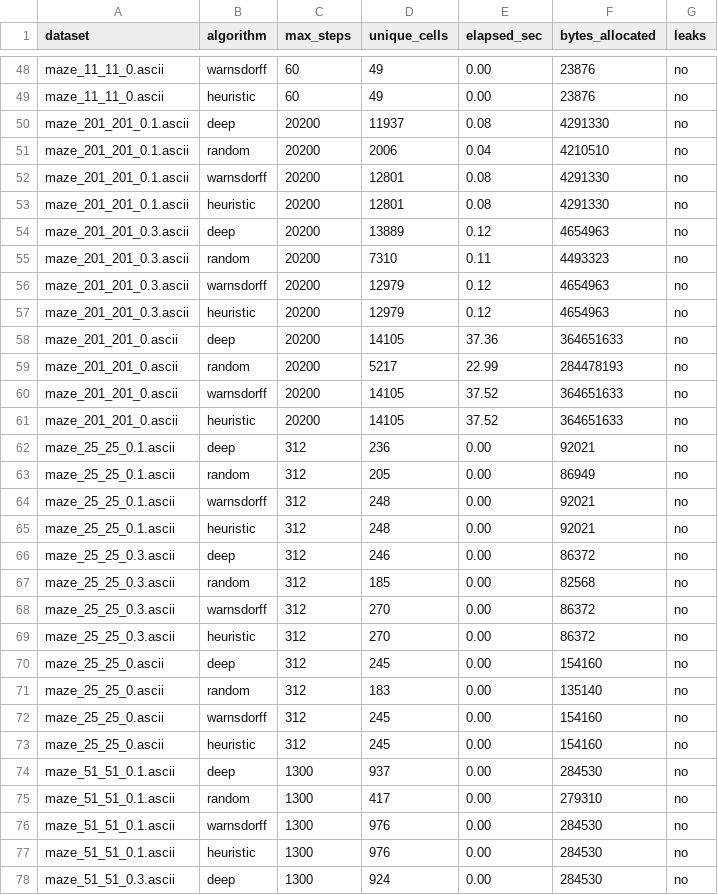
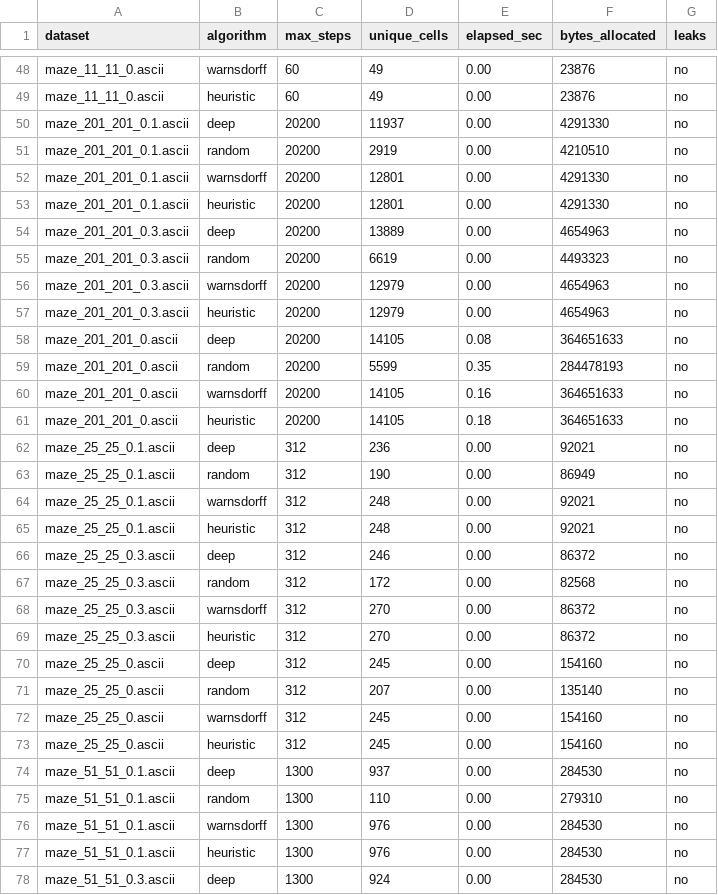
Before and after one commit to maciejbazela/grid-coverage, a CSV file: results/benchmark_0.5_steps.csv, drawn as a sheet; only a part is shown, gaps mark what is left out; the diff covers the shown part only.

Commit message:
Replace path_unique_cells with counting unique cells during walks. Add walk_result. Rerun benchmarks

```diff
--- a/results/benchmark_0.5_steps.csv
+++ b/results/benchmark_0.5_steps.csv
@@ -49,16 +49,16 @@ maze_11_11_0.ascii;warnsdorff;60;49;0.00;23876;no
 maze_11_11_0.ascii;heuristic;60;49;0.00;23876;no
-maze_201_201_0.1.ascii;deep;20200;11937;0.08;4291330;no
-maze_201_201_0.1.ascii;random;20200;2006;0.04;4210510;no
-maze_201_201_0.1.ascii;warnsdorff;20200;12801;0.08;4291330;no
-maze_201_201_0.1.ascii;heuristic;20200;12801;0.08;4291330;no
-maze_201_201_0.3.ascii;deep;20200;13889;0.12;4654963;no
-maze_201_201_0.3.ascii;random;20200;7310;0.11;4493323;no
-maze_201_201_0.3.ascii;warnsdorff;20200;12979;0.12;4654963;no
-maze_201_201_0.3.ascii;heuristic;20200;12979;0.12;4654963;no
-maze_201_201_0.ascii;deep;20200;14105;37.36;364651633;no
-maze_201_201_0.ascii;random;20200;5217;22.99;284478193;no
-maze_201_201_0.ascii;warnsdorff;20200;14105;37.52;364651633;no
-maze_201_201_0.ascii;heuristic;20200;14105;37.52;364651633;no
+maze_201_201_0.1.ascii;deep;20200;11937;0.00;4291330;no
+maze_201_201_0.1.ascii;random;20200;2919;0.00;4210510;no
+maze_201_201_0.1.ascii;warnsdorff;20200;12801;0.00;4291330;no
+maze_201_201_0.1.ascii;heuristic;20200;12801;0.00;4291330;no
+maze_201_201_0.3.ascii;deep;20200;13889;0.00;4654963;no
+maze_201_201_0.3.ascii;random;20200;6619;0.00;4493323;no
+maze_201_201_0.3.ascii;warnsdorff;20200;12979;0.00;4654963;no
+maze_201_201_0.3.ascii;heuristic;20200;12979;0.00;4654963;no
+maze_201_201_0.ascii;deep;20200;14105;0.08;364651633;no
+maze_201_201_0.ascii;random;20200;5599;0.35;284478193;no
+maze_201_201_0.ascii;warnsdorff;20200;14105;0.16;364651633;no
+maze_201_201_0.ascii;heuristic;20200;14105;0.18;364651633;no
 maze_25_25_0.1.ascii;deep;312;236;0.00;92021;no
-maze_25_25_0.1.ascii;random;312;205;0.00;86949;no
+maze_25_25_0.1.ascii;random;312;190;0.00;86949;no
 maze_25_25_0.1.ascii;warnsdorff;312;248;0.00;92021;no
@@ -66,3 +66,3 @@ maze_25_25_0.1.ascii;heuristic;312;248;0.00;92021;no
 maze_25_25_0.3.ascii;deep;312;246;0.00;86372;no
-maze_25_25_0.3.ascii;random;312;185;0.00;82568;no
+maze_25_25_0.3.ascii;random;312;172;0.00;82568;no
 maze_25_25_0.3.ascii;warnsdorff;312;270;0.00;86372;no
@@ -70,3 +70,3 @@ maze_25_25_0.3.ascii;heuristic;312;270;0.00;86372;no
 maze_25_25_0.ascii;deep;312;245;0.00;154160;no
-maze_25_25_0.ascii;random;312;183;0.00;135140;no
+maze_25_25_0.ascii;random;312;207;0.00;135140;no
 maze_25_25_0.ascii;warnsdorff;312;245;0.00;154160;no
@@ -74,3 +74,3 @@ maze_25_25_0.ascii;heuristic;312;245;0.00;154160;no
 maze_51_51_0.1.ascii;deep;1300;937;0.00;284530;no
-maze_51_51_0.1.ascii;random;1300;417;0.00;279310;no
+maze_51_51_0.1.ascii;random;1300;110;0.00;279310;no
 maze_51_51_0.1.ascii;warnsdorff;1300;976;0.00;284530;no
```
Also changed, not shown: 37 edited cells elsewhere in this file, results/benchmark_0.05_steps.csv, results/benchmark_0.15_steps.csv, 9 other files.
